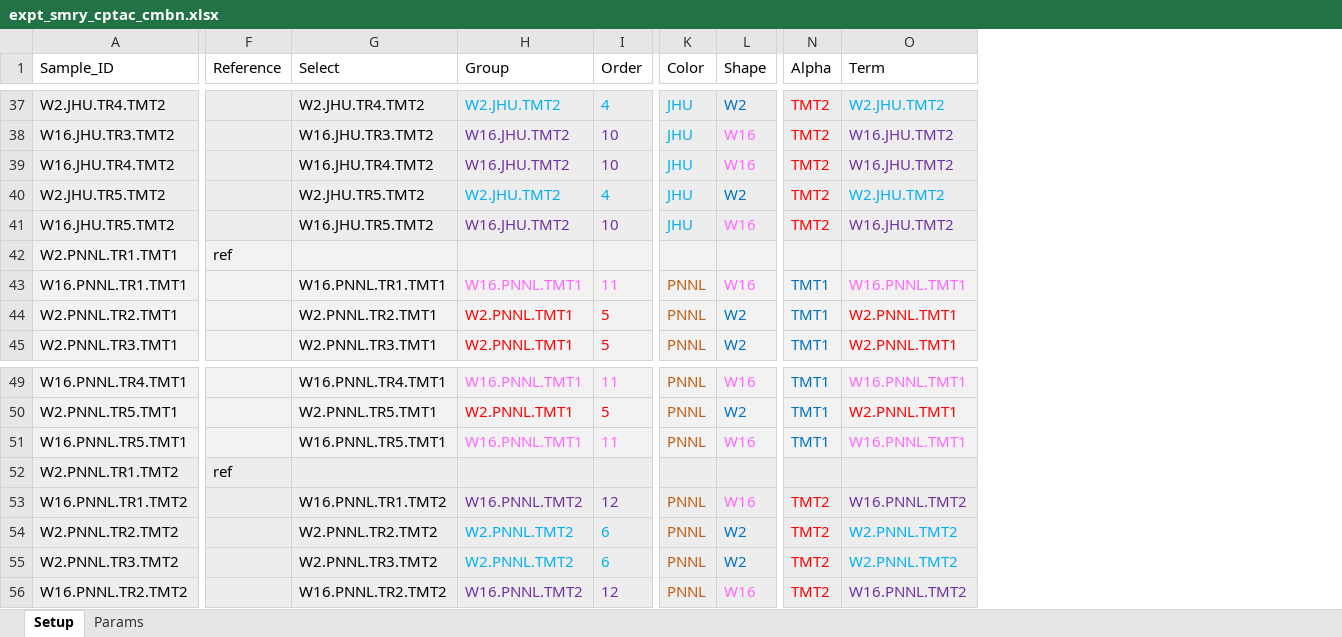
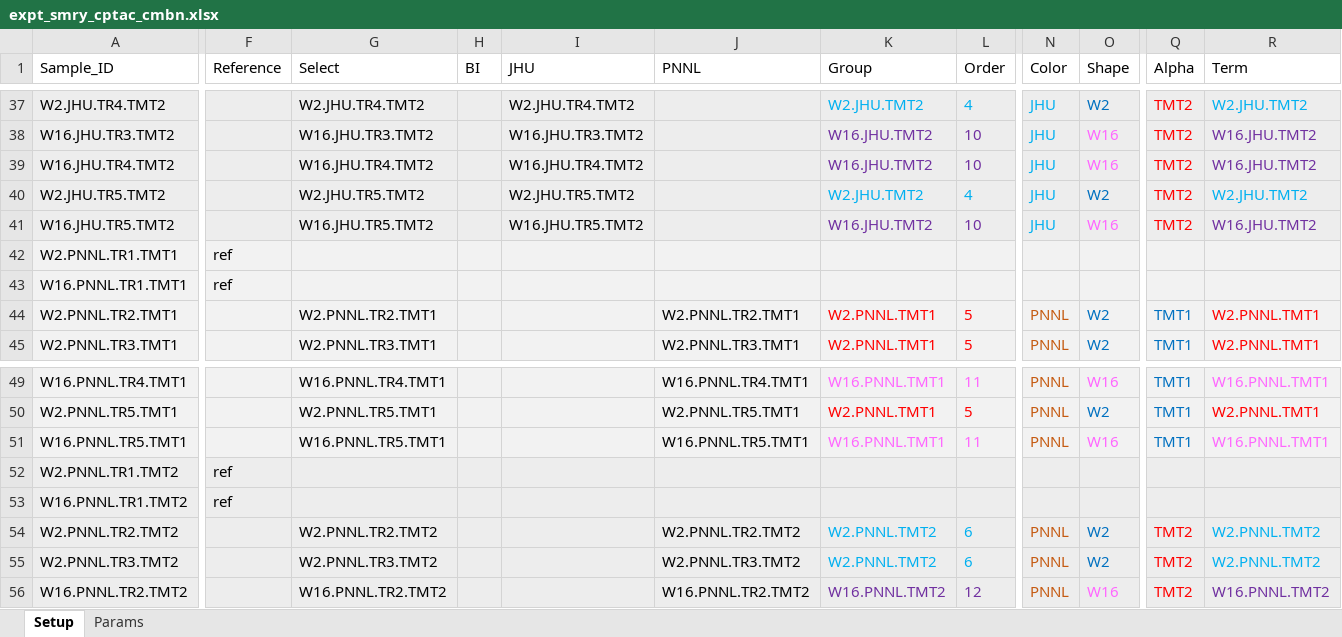
Before and after one commit to qzhang503/proteoQDA, an Excel workbook: inst/extdata/expt_smry_cptac_cmbn.xlsx, sheet Setup, drawn as a sheet; only a part is shown, gaps mark what is left out; values as stored, in another font and other column widths than the file's, no borders; addresses are those after the commit; the diff covers the shown part only; the diff names each change by its address in the sheet, - before the commit and + after, or states it on an @@ line.

```diff
--- a/inst/extdata/expt_smry_cptac_cmbn.xlsx (sheet Setup)
+++ b/inst/extdata/expt_smry_cptac_cmbn.xlsx (sheet Setup)
+column H (BI), empty
+column I (JHU), rows 37-41: W2.JHU.TR4.TMT2 | W16.JHU.TR3.TMT2 | W16.JHU.TR4.TMT2 | W2.JHU.TR5.TMT2 | W16.JHU.TR5.TMT2
+column J (PNNL), rows 44-45: W2.PNNL.TR2.TMT1 | W2.PNNL.TR3.TMT1; rows 49-56: W16.PNNL.TR4.TMT1 | W2.PNNL.TR5.TMT1 | W16.PNNL.TR5.TMT1 |  |  | W2.PNNL.TR2.TMT2 | W2.PNNL.TR3.TMT2 | W16.PNNL.TR2.TMT2
-F43 (Reference): (empty)
+F43 (Reference): ref
-G43 (Select): W16.PNNL.TR1.TMT1
+G43 (Select): (empty)
-K43 (Group): W16.PNNL.TMT1
+K43 (Group): (empty)
-L43 (Order): 11
+L43 (Order): (empty)
-N43 (Color): PNNL
+N43 (Color): (empty)
-O43 (Shape): W16
+O43 (Shape): (empty)
-Q43 (Alpha): TMT1
+Q43 (Alpha): (empty)
-R43 (Term): W16.PNNL.TMT1
+R43 (Term): (empty)
-F53 (Reference): (empty)
+F53 (Reference): ref
-G53 (Select): W16.PNNL.TR1.TMT2
+G53 (Select): (empty)
-K53 (Group): W16.PNNL.TMT2
+K53 (Group): (empty)
-L53 (Order): 12
+L53 (Order): (empty)
-N53 (Color): PNNL
+N53 (Color): (empty)
-O53 (Shape): W16
+O53 (Shape): (empty)
-Q53 (Alpha): TMT2
+Q53 (Alpha): (empty)
-R53 (Term): W16.PNNL.TMT2
+R53 (Term): (empty)
```
Also changed, not shown: 38 edited cells elsewhere in this sheet, 4 other files.
